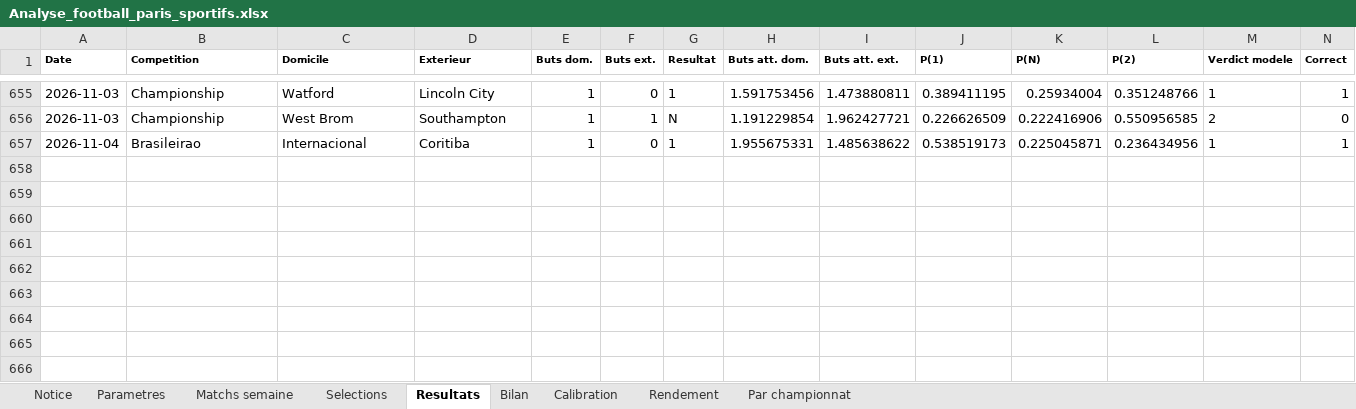
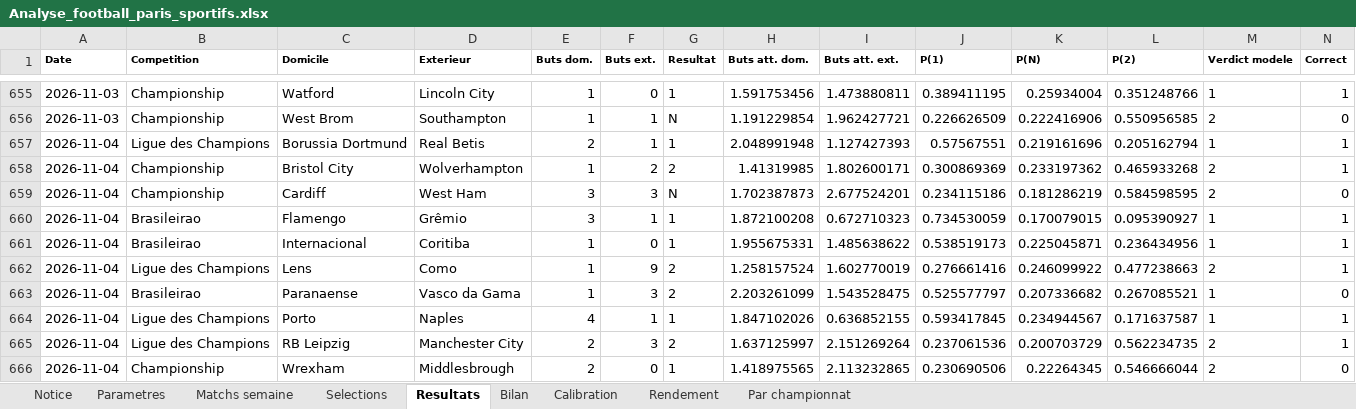
Before and after one commit to zoukeur971/analyse-foot, an Excel workbook: classeur/Analyse_football_paris_sportifs.xlsx, sheet Resultats, drawn as a sheet; only a part is shown, gaps mark what is left out; values as stored, in another font and other column widths than the file's, no borders; rows hold the shown columns only; the diff names each change by its address in the sheet, - before the commit and + after, or states it on an @@ line.

```diff
--- a/classeur/Analyse_football_paris_sportifs.xlsx (sheet Resultats)
+++ b/classeur/Analyse_football_paris_sportifs.xlsx (sheet Resultats)
+row 657: 2026-11-04 | Ligue des Champions | Borussia Dortmund | Real Betis | 2 | 1 | 1 | 2.048991948 | 1.127427393 | 0.57567551 | 0.219161696 | 0.205162794 | 1 | 1
+row 658: 2026-11-04 | Championship | Bristol City | Wolverhampton | 1 | 2 | 2 | 1.41319985 | 1.802600171 | 0.300869369 | 0.233197362 | 0.465933268 | 2 | 1
+row 659: 2026-11-04 | Championship | Cardiff | West Ham | 3 | 3 | N | 1.702387873 | 2.677524201 | 0.234115186 | 0.181286219 | 0.584598595 | 2 | 0
+row 660: 2026-11-04 | Brasileirao | Flamengo | Grêmio | 3 | 1 | 1 | 1.872100208 | 0.672710323 | 0.734530059 | 0.170079015 | 0.095390927 | 1 | 1
+row 662: 2026-11-04 | Ligue des Champions | Lens | Como | 1 | 9 | 2 | 1.258157524 | 1.602770019 | 0.276661416 | 0.246099922 | 0.477238663 | 2 | 1
+row 663: 2026-11-04 | Brasileirao | Paranaense | Vasco da Gama | 1 | 3 | 2 | 2.203261099 | 1.543528475 | 0.525577797 | 0.207336682 | 0.267085521 | 1 | 0
+row 664: 2026-11-04 | Ligue des Champions | Porto | Naples | 4 | 1 | 1 | 1.847102026 | 0.636852155 | 0.593417845 | 0.234944567 | 0.171637587 | 1 | 1
+row 665: 2026-11-04 | Ligue des Champions | RB Leipzig | Manchester City | 2 | 3 | 2 | 1.637125997 | 2.151269264 | 0.237061536 | 0.200703729 | 0.562234735 | 2 | 1
+row 666: 2026-11-04 | Championship | Wrexham | Middlesbrough | 2 | 0 | 1 | 1.418975565 | 2.113232865 | 0.230690506 | 0.22264345 | 0.546666044 | 2 | 0
```
Also changed, not shown: sheet Matchs semaine, sheet Selections, sheet Par championnat, sheet Rendement, sheet Calibration, sheet Bilan, 2 more sheets, 6 other files.
